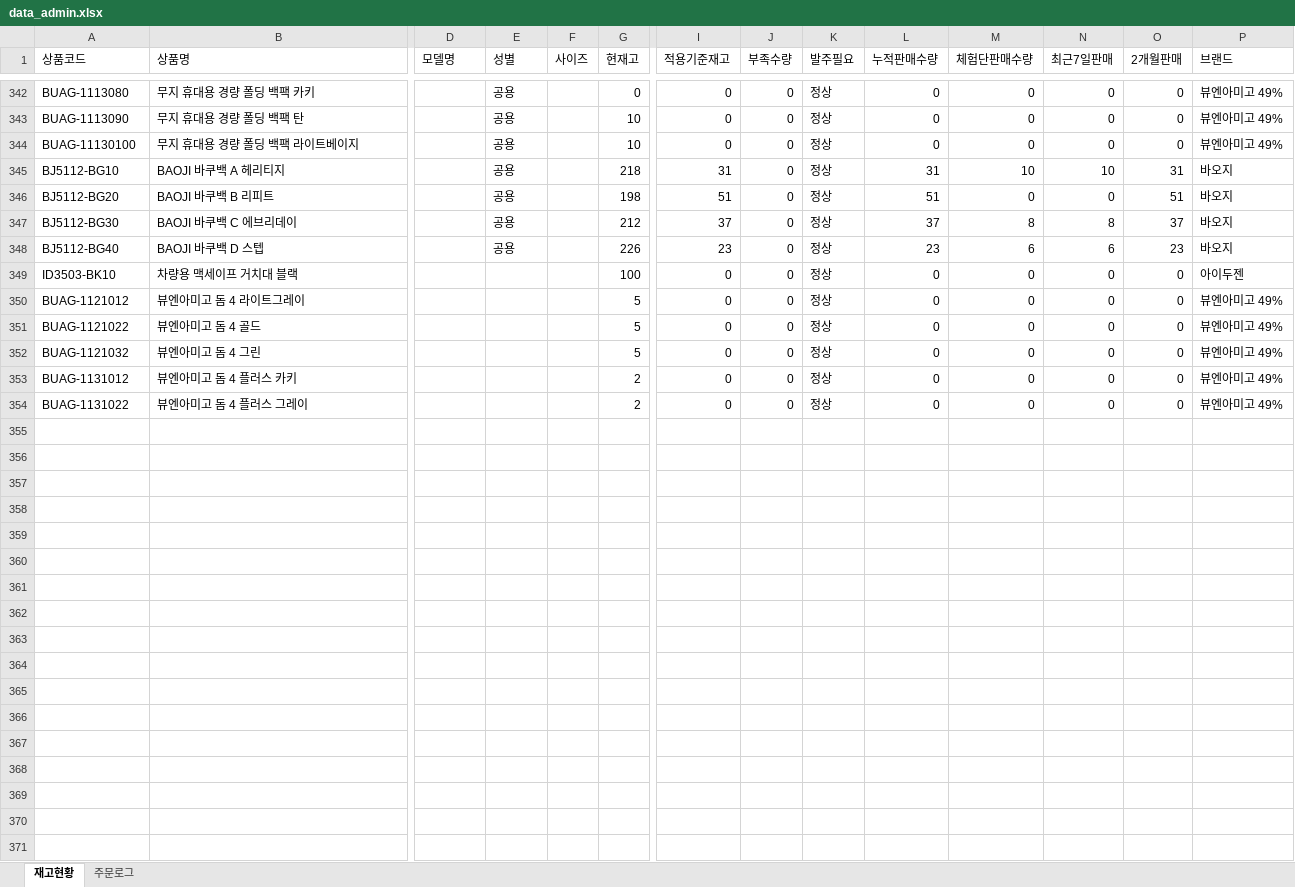
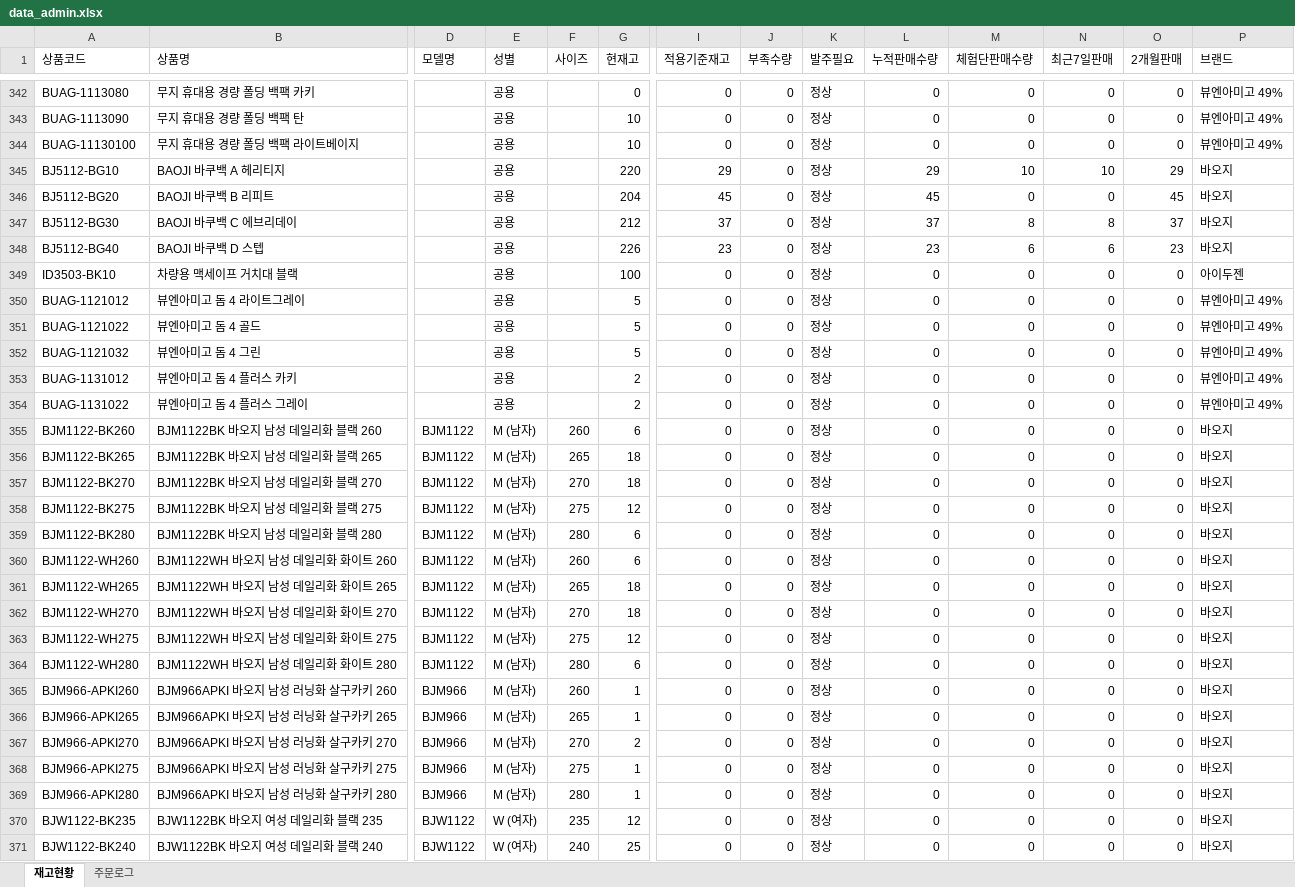
Before and after one commit to dkseotjd0112-max/Baoji-dashboard, an Excel workbook: data_admin.xlsx, sheet 재고현황, drawn as a sheet; only a part is shown, gaps mark what is left out; values as stored, in another font and other column widths than the file's, no borders; rows hold the shown columns only; the diff covers the shown part only; the diff names each change by its address in the sheet, - before the commit and + after, or states it on an @@ line.

```diff
--- a/data_admin.xlsx (sheet 재고현황)
+++ b/data_admin.xlsx (sheet 재고현황)
-G345 (현재고): 218
+G345 (현재고): 220
-I345 (적용기준재고): 31
+I345 (적용기준재고): 29
-L345 (누적판매수량): 31
+L345 (누적판매수량): 29
-O345 (2개월판매): 31
+O345 (2개월판매): 29
-G346 (현재고): 198
+G346 (현재고): 204
-I346 (적용기준재고): 51
+I346 (적용기준재고): 45
-L346 (누적판매수량): 51
+L346 (누적판매수량): 45
-O346 (2개월판매): 51
+O346 (2개월판매): 45
-E349:E354 (성별): (empty)
+E349:E354 (성별): 공용
+row 355: BJM1122-BK260 | BJM1122BK 바오지 남성 데일리화 블랙 260 | BJM1122 | M (남자) | 260 | 6 | 0 | 0 | 정상 | 0 | 0 | 0 | 0 | 바오지
+row 356: BJM1122-BK265 | BJM1122BK 바오지 남성 데일리화 블랙 265 | BJM1122 | M (남자) | 265 | 18 | 0 | 0 | 정상 | 0 | 0 | 0 | 0 | 바오지
+row 357: BJM1122-BK270 | BJM1122BK 바오지 남성 데일리화 블랙 270 | BJM1122 | M (남자) | 270 | 18 | 0 | 0 | 정상 | 0 | 0 | 0 | 0 | 바오지
+row 358: BJM1122-BK275 | BJM1122BK 바오지 남성 데일리화 블랙 275 | BJM1122 | M (남자) | 275 | 12 | 0 | 0 | 정상 | 0 | 0 | 0 | 0 | 바오지
+row 359: BJM1122-BK280 | BJM1122BK 바오지 남성 데일리화 블랙 280 | BJM1122 | M (남자) | 280 | 6 | 0 | 0 | 정상 | 0 | 0 | 0 | 0 | 바오지
+row 360: BJM1122-WH260 | BJM1122WH 바오지 남성 데일리화 화이트 260 | BJM1122 | M (남자) | 260 | 6 | 0 | 0 | 정상 | 0 | 0 | 0 | 0 | 바오지
+row 361: BJM1122-WH265 | BJM1122WH 바오지 남성 데일리화 화이트 265 | BJM1122 | M (남자) | 265 | 18 | 0 | 0 | 정상 | 0 | 0 | 0 | 0 | 바오지
+row 362: BJM1122-WH270 | BJM1122WH 바오지 남성 데일리화 화이트 270 | BJM1122 | M (남자) | 270 | 18 | 0 | 0 | 정상 | 0 | 0 | 0 | 0 | 바오지
+row 363: BJM1122-WH275 | BJM1122WH 바오지 남성 데일리화 화이트 275 | BJM1122 | M (남자) | 275 | 12 | 0 | 0 | 정상 | 0 | 0 | 0 | 0 | 바오지
+row 364: BJM1122-WH280 | BJM1122WH 바오지 남성 데일리화 화이트 280 | BJM1122 | M (남자) | 280 | 6 | 0 | 0 | 정상 | 0 | 0 | 0 | 0 | 바오지
+row 365: BJM966-APKI260 | BJM966APKI 바오지 남성 러닝화 살구카키 260 | BJM966 | M (남자) | 260 | 1 | 0 | 0 | 정상 | 0 | 0 | 0 | 0 | 바오지
+row 366: BJM966-APKI265 | BJM966APKI 바오지 남성 러닝화 살구카키 265 | BJM966 | M (남자) | 265 | 1 | 0 | 0 | 정상 | 0 | 0 | 0 | 0 | 바오지
+row 367: BJM966-APKI270 | BJM966APKI 바오지 남성 러닝화 살구카키 270 | BJM966 | M (남자) | 270 | 2 | 0 | 0 | 정상 | 0 | 0 | 0 | 0 | 바오지
+row 368: BJM966-APKI275 | BJM966APKI 바오지 남성 러닝화 살구카키 275 | BJM966 | M (남자) | 275 | 1 | 0 | 0 | 정상 | 0 | 0 | 0 | 0 | 바오지
+row 369: BJM966-APKI280 | BJM966APKI 바오지 남성 러닝화 살구카키 280 | BJM966 | M (남자) | 280 | 1 | 0 | 0 | 정상 | 0 | 0 | 0 | 0 | 바오지
+row 370: BJW1122-BK235 | BJW1122BK 바오지 여성 데일리화 블랙 235 | BJW1122 | W (여자) | 235 | 12 | 0 | 0 | 정상 | 0 | 0 | 0 | 0 | 바오지
+row 371: BJW1122-BK240 | BJW1122BK 바오지 여성 데일리화 블랙 240 | BJW1122 | W (여자) | 240 | 25 | 0 | 0 | 정상 | 0 | 0 | 0 | 0 | 바오지
```
Also changed, not shown: 62 added rows and 154 edited cells elsewhere in this sheet, sheet 주문로그, data_general.xlsx.
